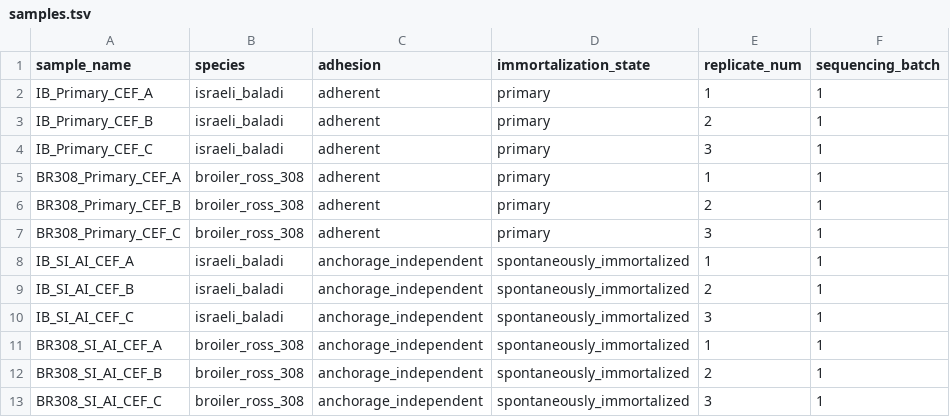
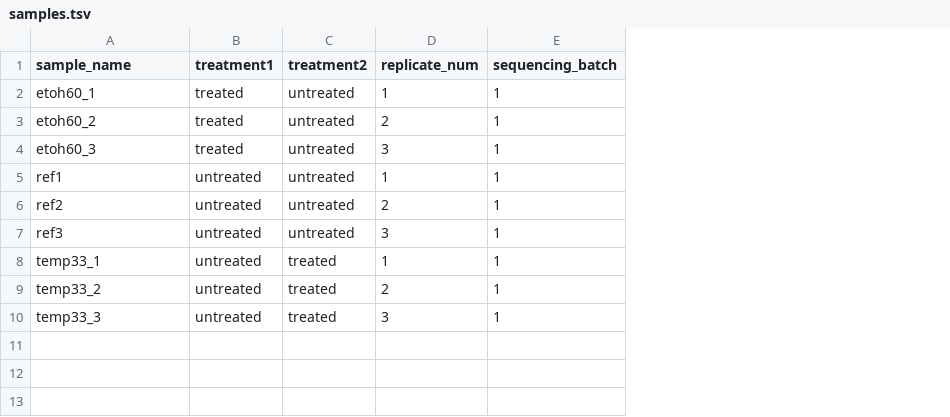
Before and after one commit to tucca-cellag/tucca-rna-seq, a TSV file: config/samples.tsv, drawn as a sheet; removed rows and columns are numbered as before the commit, all else as after; the diff names each change by its address in the sheet, - before the commit and + after, or states it on an @@ line.

```diff
--- a/config/samples.tsv
+++ b/config/samples.tsv
-column B (species), rows 5-13: broiler_ross_308 | broiler_ross_308 | broiler_ross_308 | israeli_baladi | israeli_baladi | israeli_baladi | broiler_ross_308 | broiler_ross_308 | broiler_ross_308
-column C (adhesion), rows 5-13: adherent | adherent | adherent | anchorage_independent | anchorage_independent | anchorage_independent | anchorage_independent | anchorage_independent | anchorage_independent
-column D (immortalization_state), rows 5-13: primary | primary | primary | spontaneously_immortalized | spontaneously_immortalized | spontaneously_immortalized | spontaneously_immortalized | spontaneously_immortalized | spontaneously_immortalized
+column B (treatment1), rows 2-10: treated | treated | treated | untreated | untreated | untreated | untreated | untreated | untreated
+column C (treatment2), rows 2-10: untreated | untreated | untreated | untreated | untreated | untreated | treated | treated | treated
-row 2: IB_Primary_CEF_A | israeli_baladi | adherent | primary | 1 | 1
-row 3: IB_Primary_CEF_B | israeli_baladi | adherent | primary | 2 | 1
-row 4: IB_Primary_CEF_C | israeli_baladi | adherent | primary | 3 | 1
-A2 (sample_name): BR308_Primary_CEF_A
+A2 (sample_name): etoh60_1
-A3 (sample_name): BR308_Primary_CEF_B
+A3 (sample_name): etoh60_2
-A4 (sample_name): BR308_Primary_CEF_C
+A4 (sample_name): etoh60_3
-A5 (sample_name): IB_SI_AI_CEF_A
+A5 (sample_name): ref1
-A6 (sample_name): IB_SI_AI_CEF_B
+A6 (sample_name): ref2
-A7 (sample_name): IB_SI_AI_CEF_C
+A7 (sample_name): ref3
-A8 (sample_name): BR308_SI_AI_CEF_A
+A8 (sample_name): temp33_1
-A9 (sample_name): BR308_SI_AI_CEF_B
+A9 (sample_name): temp33_2
-A10 (sample_name): BR308_SI_AI_CEF_C
+A10 (sample_name): temp33_3
```
Also changed, not shown: config/units.tsv, 1 other file.
